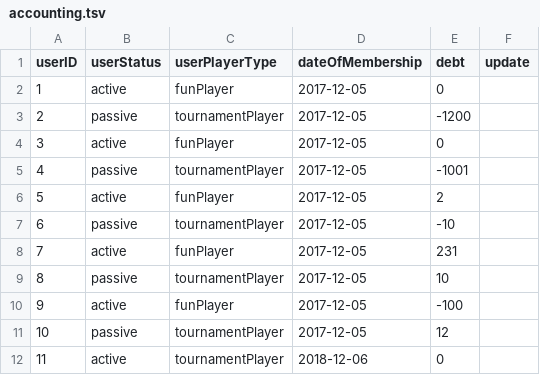
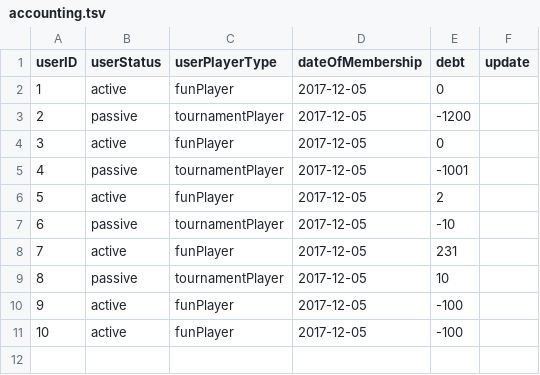
Before and after one commit to Tobiasmidskards/SK41, a TSV file: src/db/accounting.tsv, drawn as a sheet; removed rows and columns are numbered as before the commit, all else as after; the diff names each change by its address in the sheet, - before the commit and + after, or states it on an @@ line.

```diff
--- a/src/db/accounting.tsv
+++ b/src/db/accounting.tsv
-row 11: 10 | passive | tournamentPlayer | 2017-12-05 | 12
@@ column A (userID) renumbered from row 11 down @@
-C11 (userPlayerType): tournamentPlayer
+C11 (userPlayerType): funPlayer
-D11 (dateOfMembership): 2018-12-06
+D11 (dateOfMembership): 2017-12-05
-E11 (debt): 0
+E11 (debt): -100
```
Also changed, not shown: src/db/members.tsv, 4 other files.
